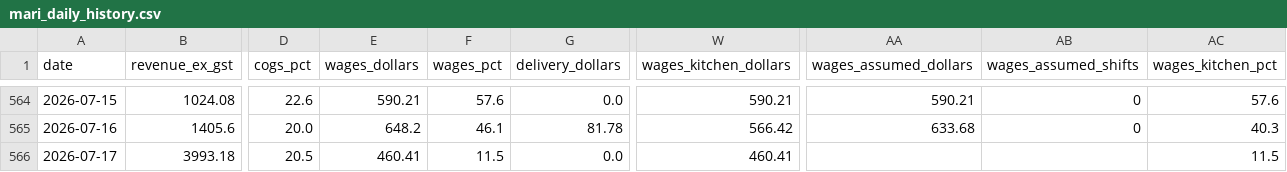
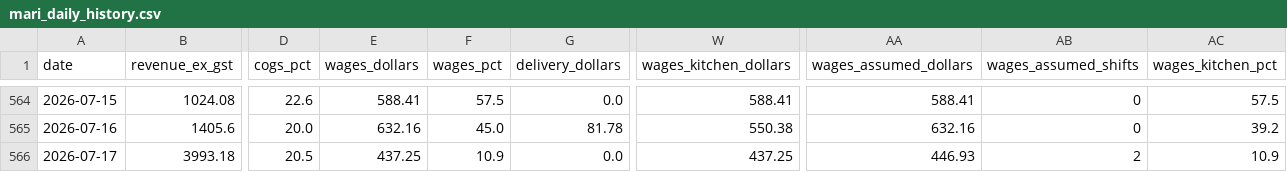
Before and after one commit to zakstowaway/mari-daily-reporting, a CSV file: data/mari_daily_history.csv, drawn as a sheet; only a part is shown, gaps mark what is left out; the diff covers the shown part only; the diff names each change by its address in the sheet, - before the commit and + after, or states it on an @@ line.

```diff
--- a/data/mari_daily_history.csv
+++ b/data/mari_daily_history.csv
-E564 (wages_dollars): 590.21
+E564 (wages_dollars): 588.41
-F564 (wages_pct): 57.6
+F564 (wages_pct): 57.5
-W564 (wages_kitchen_dollars): 590.21
+W564 (wages_kitchen_dollars): 588.41
-AA564 (wages_assumed_dollars): 590.21
+AA564 (wages_assumed_dollars): 588.41
-AC564 (wages_kitchen_pct): 57.6
+AC564 (wages_kitchen_pct): 57.5
-E565 (wages_dollars): 648.2
+E565 (wages_dollars): 632.16
-F565 (wages_pct): 46.1
+F565 (wages_pct): 45.0
-W565 (wages_kitchen_dollars): 566.42
+W565 (wages_kitchen_dollars): 550.38
-AA565 (wages_assumed_dollars): 633.68
+AA565 (wages_assumed_dollars): 632.16
-AC565 (wages_kitchen_pct): 40.3
+AC565 (wages_kitchen_pct): 39.2
-E566 (wages_dollars): 460.41
+E566 (wages_dollars): 437.25
-F566 (wages_pct): 11.5
+F566 (wages_pct): 10.9
-W566 (wages_kitchen_dollars): 460.41
+W566 (wages_kitchen_dollars): 437.25
-AA566 (wages_assumed_dollars): (empty)
+AA566 (wages_assumed_dollars): 446.93
-AB566 (wages_assumed_shifts): (empty)
+AB566 (wages_assumed_shifts): 2
-AC566 (wages_kitchen_pct): 11.5
+AC566 (wages_kitchen_pct): 10.9
```
Also changed, not shown: 31 edited cells elsewhere in this file, data/hg_daily_history.csv, data/stow_daily_history.csv.
